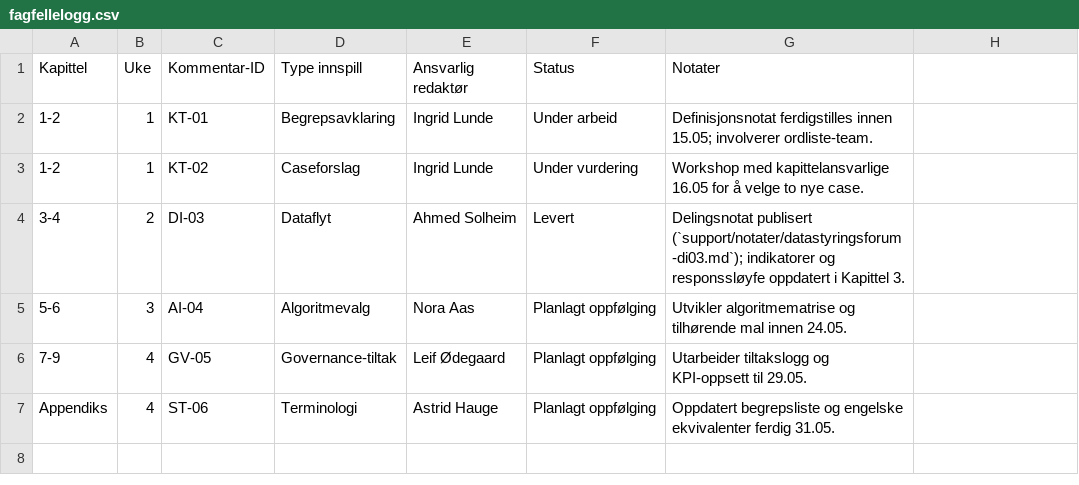
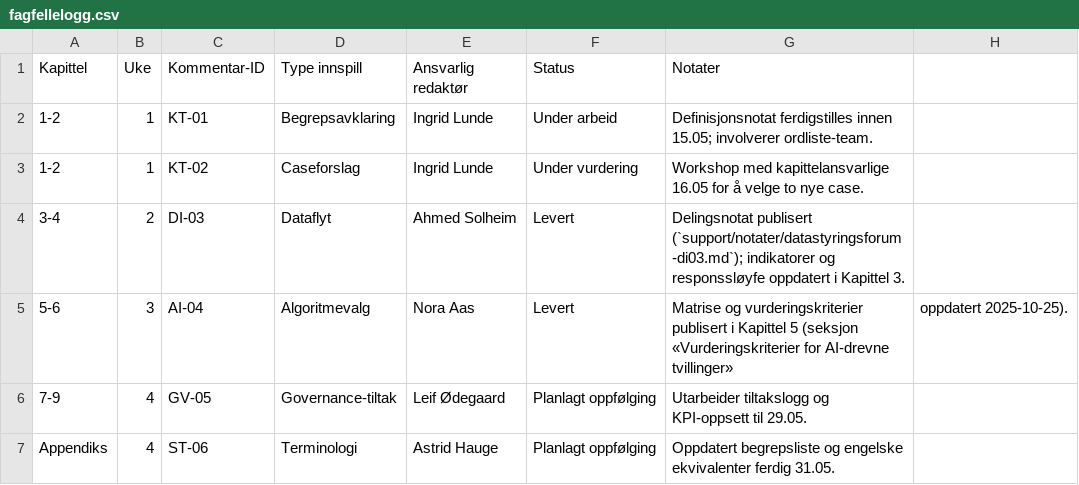
Before and after one commit to Nettking/roborepo, a CSV file: books/digitaltvilling_masterbok/support/fagfellelogg.csv, drawn as a sheet.

Commit message:
Add AI evaluation framework to dt book

```diff
--- a/books/digitaltvilling_masterbok/support/fagfellelogg.csv
+++ b/books/digitaltvilling_masterbok/support/fagfellelogg.csv
@@ -4,3 +4,3 @@ Kapittel,Uke,Kommentar-ID,Type innspill,Ansvarlig redaktør,Status,Notater
 3-4,2,DI-03,Dataflyt,Ahmed Solheim,Levert,Delingsnotat publisert (`support/notater/datastyringsforum-di03.md`); indikatorer og responssløyfe oppdatert i Kapittel 3.
-5-6,3,AI-04,Algoritmevalg,Nora Aas,Planlagt oppfølging,Utvikler algoritmematrise og tilhørende mal innen 24.05.
+5-6,3,AI-04,Algoritmevalg,Nora Aas,Levert,Matrise og vurderingskriterier publisert i Kapittel 5 (seksjon «Vurderingskriterier for AI-drevne tvillinger», oppdatert 2025-10-25).
 7-9,4,GV-05,Governance-tiltak,Leif Ødegaard,Planlagt oppfølging,Utarbeider tiltakslogg og KPI-oppsett til 29.05.
```
Also changed, not shown: 4 other files.
